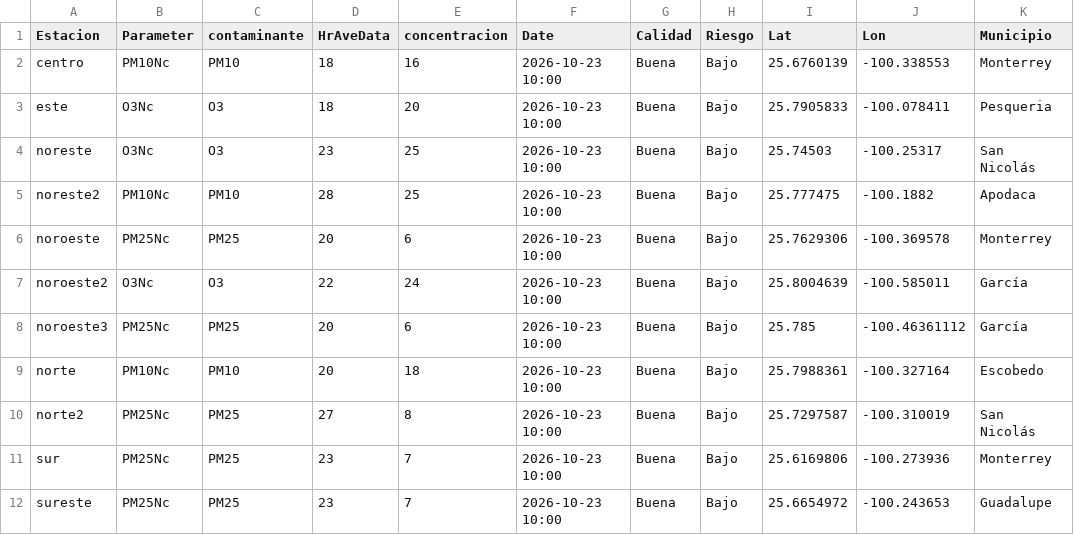
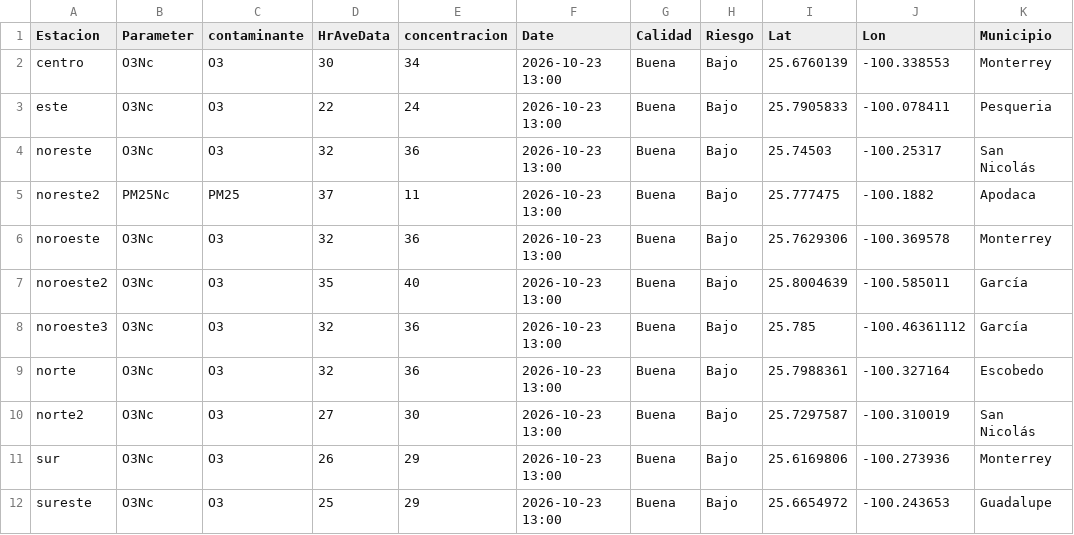
Before and after one commit to LuisRodarteC/AIRENL, a CSV file: aire_monterrey.csv, drawn as a sheet; only a part is shown; the diff covers the shown part only; the diff names each change by its address in the sheet, - before the commit and + after, or states it on an @@ line.

```diff
--- a/aire_monterrey.csv
+++ b/aire_monterrey.csv
-B2 (Parameter): PM10Nc
+B2 (Parameter): O3Nc
-C2 (contaminante): PM10
+C2 (contaminante): O3
-D2 (HrAveData): 18
+D2 (HrAveData): 30
-E2 (concentracion): 16
+E2 (concentracion): 34
-F2:F12 (Date): 2026-10-23 10:00
+F2:F12 (Date): 2026-10-23 13:00
-D3 (HrAveData): 18
+D3 (HrAveData): 22
-E3 (concentracion): 20
+E3 (concentracion): 24
-D4 (HrAveData): 23
+D4 (HrAveData): 32
-E4 (concentracion): 25
+E4 (concentracion): 36
-B5 (Parameter): PM10Nc
+B5 (Parameter): PM25Nc
-C5 (contaminante): PM10
+C5 (contaminante): PM25
-D5 (HrAveData): 28
+D5 (HrAveData): 37
-E5 (concentracion): 25
+E5 (concentracion): 11
-B6 (Parameter): PM25Nc
+B6 (Parameter): O3Nc
-C6 (contaminante): PM25
+C6 (contaminante): O3
-D6 (HrAveData): 20
+D6 (HrAveData): 32
-E6 (concentracion): 6
+E6 (concentracion): 36
-D7 (HrAveData): 22
+D7 (HrAveData): 35
-E7 (concentracion): 24
+E7 (concentracion): 40
-B8 (Parameter): PM25Nc
+B8 (Parameter): O3Nc
-C8 (contaminante): PM25
+C8 (contaminante): O3
-D8:D9 (HrAveData): 20
+D8:D9 (HrAveData): 32
-E8 (concentracion): 6
+E8 (concentracion): 36
-B9 (Parameter): PM10Nc
+B9 (Parameter): O3Nc
-C9 (contaminante): PM10
+C9 (contaminante): O3
-E9 (concentracion): 18
+E9 (concentracion): 36
-B10:B12 (Parameter): PM25Nc
+B10:B12 (Parameter): O3Nc
-C10:C12 (contaminante): PM25
+C10:C12 (contaminante): O3
-E10 (concentracion): 8
+E10 (concentracion): 30
-D11 (HrAveData): 23
+D11 (HrAveData): 26
-E11:E12 (concentracion): 7
+E11:E12 (concentracion): 29
-D12 (HrAveData): 23
+D12 (HrAveData): 25
```
Also changed, not shown: 18 edited cells elsewhere in this file, aire_indice_api_ancho.csv, 1 other file.
